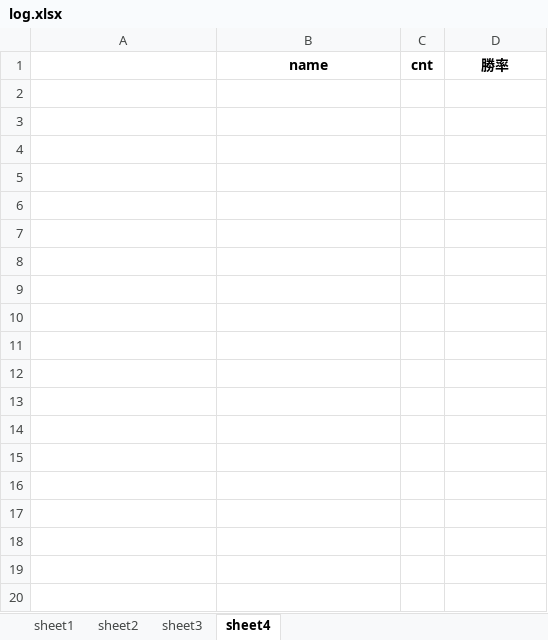
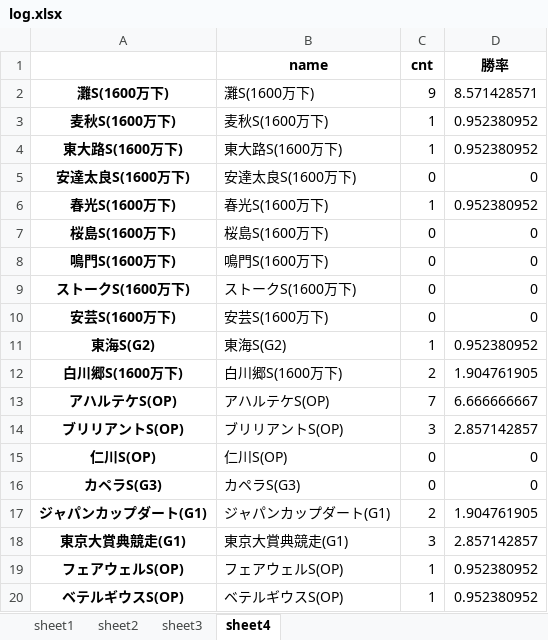
Before and after one commit to axxxhiratani/AkioAI, an Excel workbook: AkioAI/System_Tend/log.xlsx, sheet sheet4, drawn as a sheet; only a part is shown; values as stored, in another font and other column widths than the file's, no borders; the diff covers the shown part only; the diff names each change by its address in the sheet, - before the commit and + after, or states it on an @@ line.

```diff
--- a/AkioAI/System_Tend/log.xlsx (sheet sheet4)
+++ b/AkioAI/System_Tend/log.xlsx (sheet sheet4)
+row 2: 灘S(1600万下) | 灘S(1600万下) | 9 | 8.571428571
+row 3: 麦秋S(1600万下) | 麦秋S(1600万下) | 1 | 0.952380952
+row 4: 東大路S(1600万下) | 東大路S(1600万下) | 1 | 0.952380952
+row 5: 安達太良S(1600万下) | 安達太良S(1600万下) | 0 | 0
+row 6: 春光S(1600万下) | 春光S(1600万下) | 1 | 0.952380952
+row 7: 桜島S(1600万下) | 桜島S(1600万下) | 0 | 0
+row 8: 鳴門S(1600万下) | 鳴門S(1600万下) | 0 | 0
+row 9: ストークS(1600万下) | ストークS(1600万下) | 0 | 0
+row 10: 安芸S(1600万下) | 安芸S(1600万下) | 0 | 0
+row 11: 東海S(G2) | 東海S(G2) | 1 | 0.952380952
+row 12: 白川郷S(1600万下) | 白川郷S(1600万下) | 2 | 1.904761905
+row 13: アハルテケS(OP) | アハルテケS(OP) | 7 | 6.666666667
+row 14: ブリリアントS(OP) | ブリリアントS(OP) | 3 | 2.857142857
+row 15: 仁川S(OP) | 仁川S(OP) | 0 | 0
+row 16: カペラS(G3) | カペラS(G3) | 0 | 0
+row 17: ジャパンカップダート(G1) | ジャパンカップダート(G1) | 2 | 1.904761905
+row 18: 東京大賞典競走(G1) | 東京大賞典競走(G1) | 3 | 2.857142857
+row 19: フェアウェルS(OP) | フェアウェルS(OP) | 1 | 0.952380952
+row 20: ベテルギウスS(OP) | ベテルギウスS(OP) | 1 | 0.952380952
```
Also changed, not shown: 117 added rows elsewhere in this sheet, sheet sheet3, sheet sheet2, sheet sheet1, AkioAI/race_data/中山芝1200.xlsx, AkioAI/race_exp_result/中山芝1200.xlsx, 11 other files.
